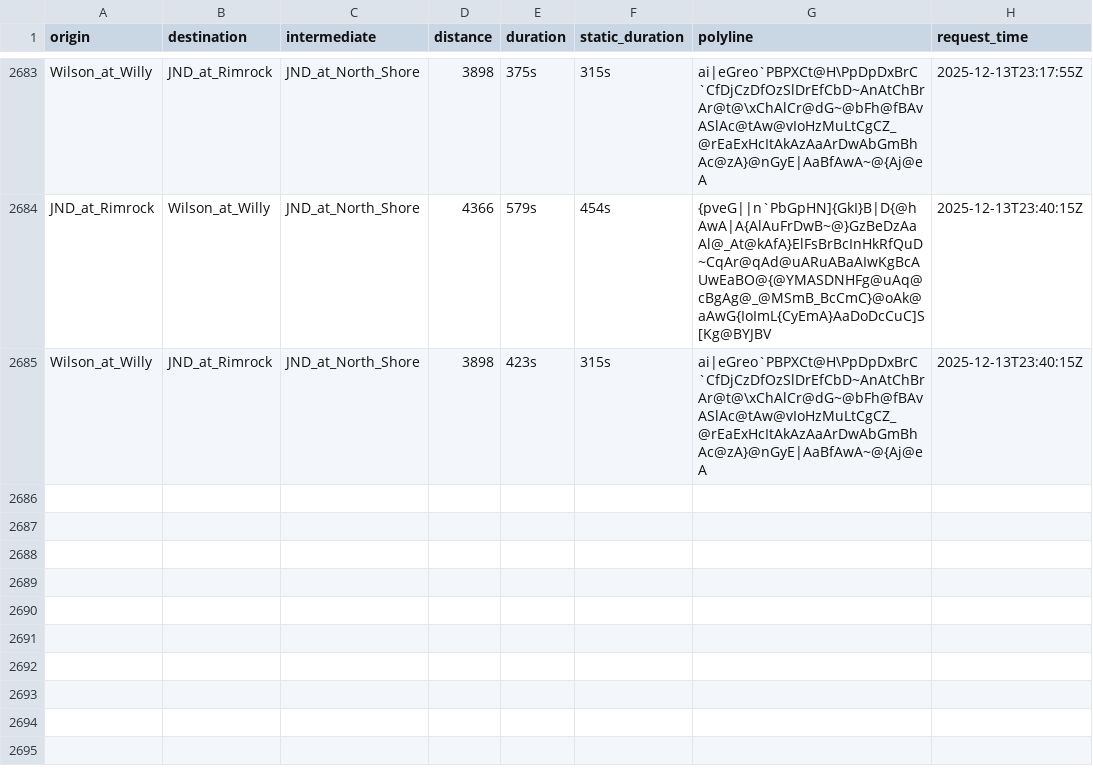
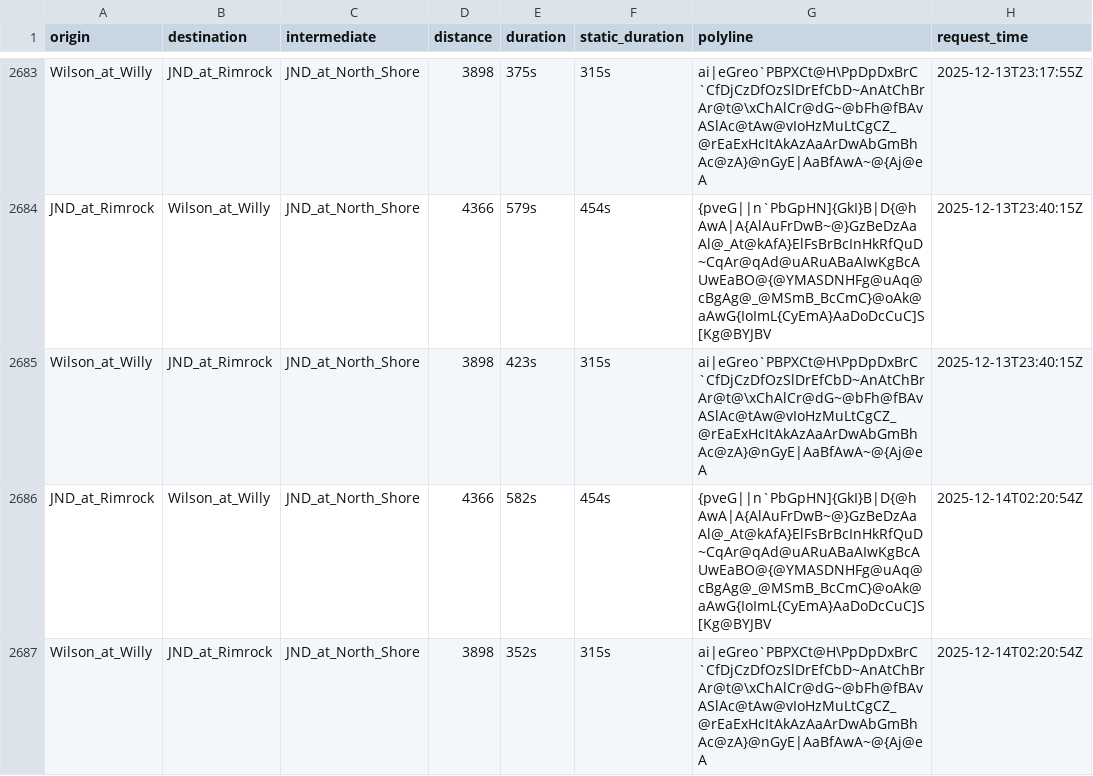
Before and after one commit to davehansen1970/RouteAPI, a CSV file: data/data_raw.csv, drawn as a sheet; only a part is shown, gaps mark what is left out; the diff names each change by its address in the sheet, - before the commit and + after, or states it on an @@ line.

```diff
--- a/data/data_raw.csv
+++ b/data/data_raw.csv
+row 2686: JND_at_Rimrock | Wilson_at_Willy | JND_at_North_Shore | 4366 | 582s | 454s | {pveG||n`PbGpHN]{GkI}B|D{@hAwA|A{AlAuFrDwB~@}GzBeDzAaAl@_At@kAfA}ElFsBrBcInHkRfQuD~CqAr@qAd@uARuABaAIwKgBcAUwEaBO@{@YMASDNHFg@uAq@cBgAg@_@MSmB_BcCmC}@oAk@aAwG{IoImL{CyEmA}AaDoDcCuC]S[Kg@BYJBV | 2025-12-14T02:20:54Z
+row 2687: Wilson_at_Willy | JND_at_Rimrock | JND_at_North_Shore | 3898 | 352s | 315s | ai|eGreo`PBPXCt@H\PpDpDxBrC`CfDjCzDfOzSlDrEfCbD~AnAtChBrAr@t@\xChAlCr@dG~@bFh@fBAvASlAc@tAw@vIoHzMuLtCgCZ_@rEaExHcItAkAzAaArDwAbGmBhAc@zA}@nGyE|AaBfAwA~@{Aj@eA | 2025-12-14T02:20:54Z
```
